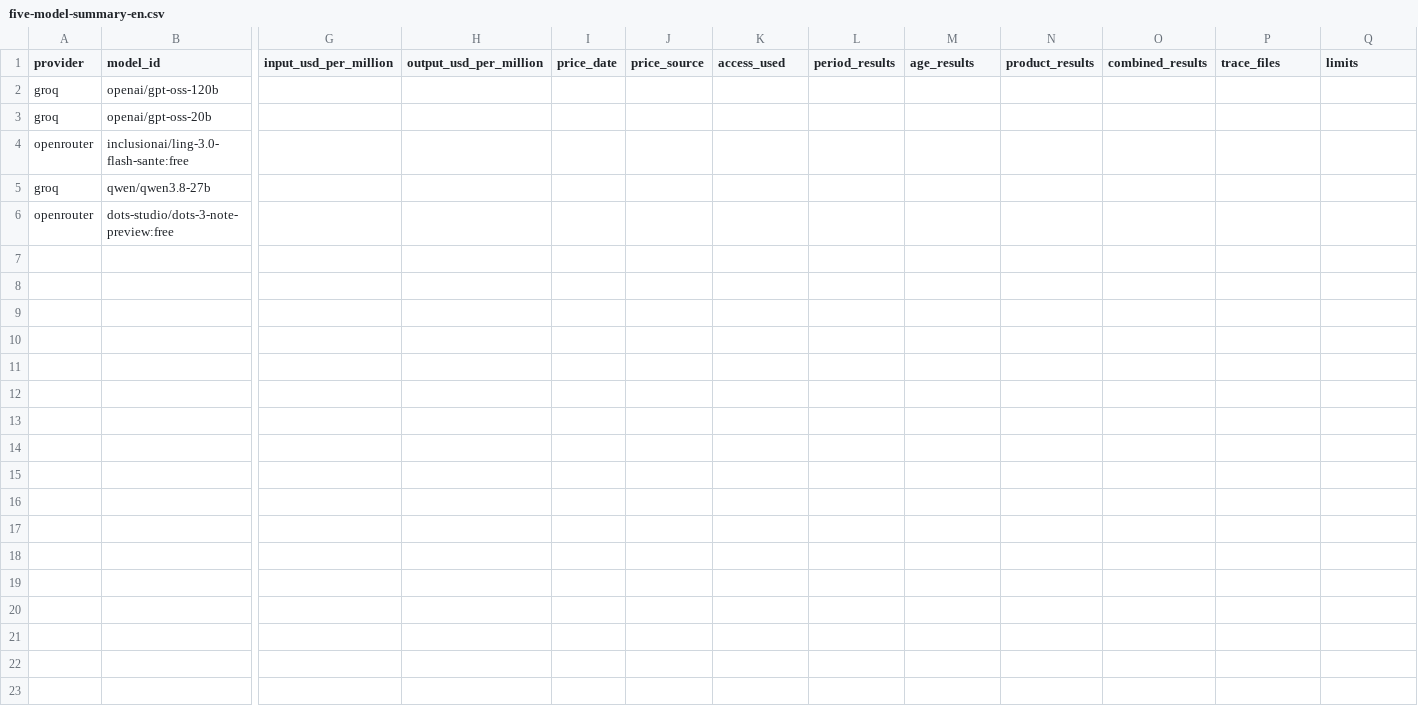
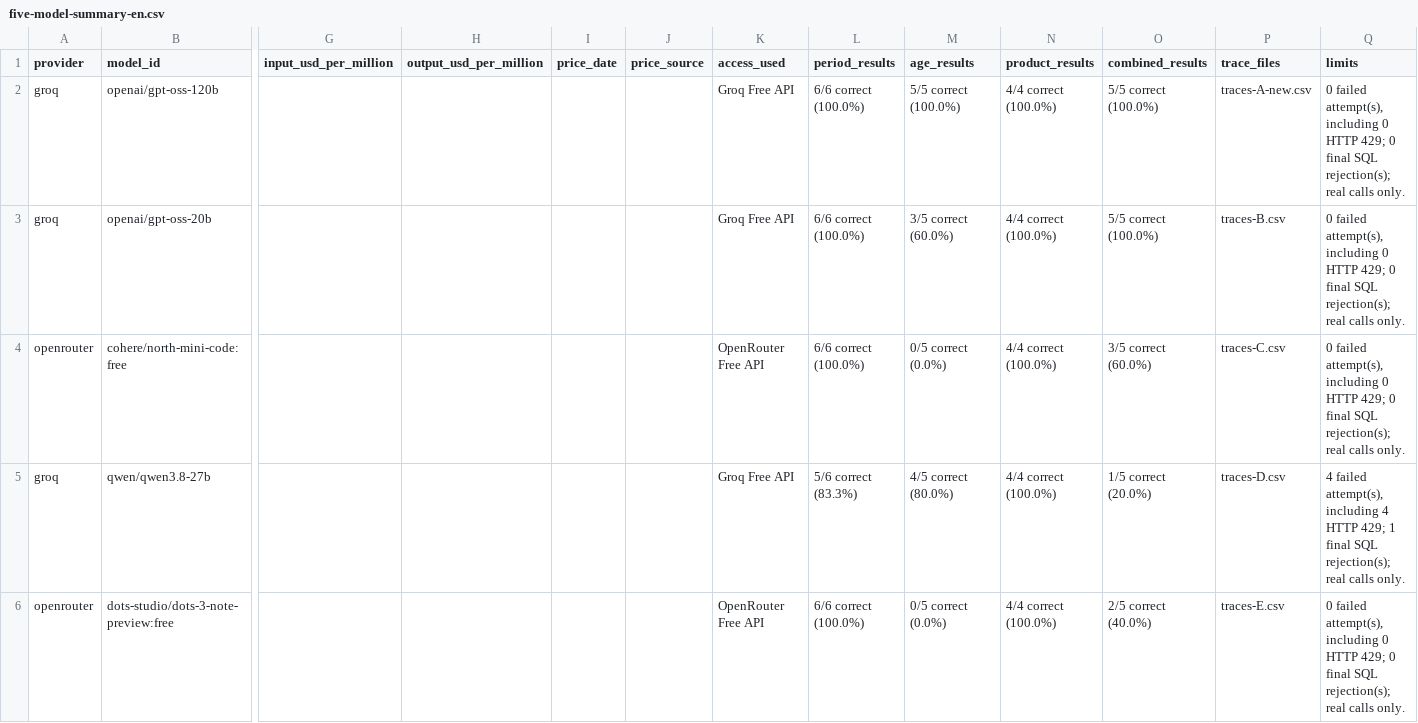
Before and after one commit to JRF-cell/esilv-trustworthy-generative-ai, a CSV file: kit-td1/five-model-summary-en.csv, drawn as a sheet; only a part is shown, gaps mark what is left out; removed rows and columns are numbered as before the commit, all else as after; rows hold the shown columns only; the diff names each change by its address in the sheet, - before the commit and + after, or states it on an @@ line.

Commit message:
Add TD1 merged traces and model comparisons

```diff
--- a/kit-td1/five-model-summary-en.csv
+++ b/kit-td1/five-model-summary-en.csv
-K2:K3 (access_used): (empty)
+K2:K3 (access_used): Groq Free API
-L2:L3 (period_results): (empty)
+L2:L3 (period_results): 6/6 correct (100.0%)
-M2 (age_results): (empty)
+M2 (age_results): 5/5 correct (100.0%)
-N2:N3 (product_results): (empty)
+N2:N3 (product_results): 4/4 correct (100.0%)
-O2:O3 (combined_results): (empty)
+O2:O3 (combined_results): 5/5 correct (100.0%)
-P2 (trace_files): (empty)
+P2 (trace_files): traces-A-new.csv
-Q2:Q3 (limits): (empty)
+Q2:Q3 (limits): 0 failed attempt(s), including 0 HTTP 429; 0 final SQL rejection(s); real calls only.
-M3 (age_results): (empty)
+M3 (age_results): 3/5 correct (60.0%)
-P3 (trace_files): (empty)
+P3 (trace_files): traces-B.csv
-row 4: openrouter | inclusionai/ling-3.0-flash-sante:free
+row 4: openrouter | cohere/north-mini-code:free |  |  |  |  | OpenRouter Free API | 6/6 correct (100.0%) | 0/5 correct (0.0%) | 4/4 correct (100.0%) | 3/5 correct (60.0%) | traces-C.csv | 0 failed attempt(s), including 0 HTTP 429; 0 final SQL rejection(s); real calls only.
-K5 (access_used): (empty)
+K5 (access_used): Groq Free API
-L5 (period_results): (empty)
+L5 (period_results): 5/6 correct (83.3%)
-M5 (age_results): (empty)
+M5 (age_results): 4/5 correct (80.0%)
-N5:N6 (product_results): (empty)
+N5:N6 (product_results): 4/4 correct (100.0%)
-O5 (combined_results): (empty)
+O5 (combined_results): 1/5 correct (20.0%)
-P5 (trace_files): (empty)
+P5 (trace_files): traces-D.csv
-Q5 (limits): (empty)
+Q5 (limits): 4 failed attempt(s), including 4 HTTP 429; 1 final SQL rejection(s); real calls only.
-K6 (access_used): (empty)
+K6 (access_used): OpenRouter Free API
-L6 (period_results): (empty)
+L6 (period_results): 6/6 correct (100.0%)
-M6 (age_results): (empty)
+M6 (age_results): 0/5 correct (0.0%)
-O6 (combined_results): (empty)
+O6 (combined_results): 2/5 correct (40.0%)
-P6 (trace_files): (empty)
+P6 (trace_files): traces-E.csv
-Q6 (limits): (empty)
+Q6 (limits): 0 failed attempt(s), including 0 HTTP 429; 0 final SQL rejection(s); real calls only.
```
Also changed, not shown: 4 other files.
